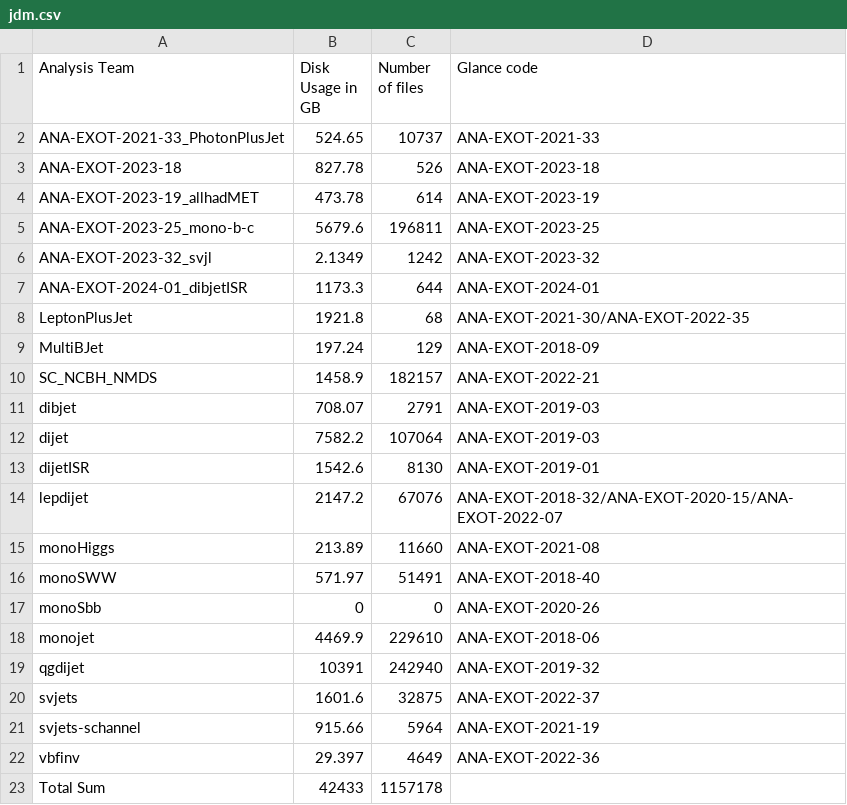
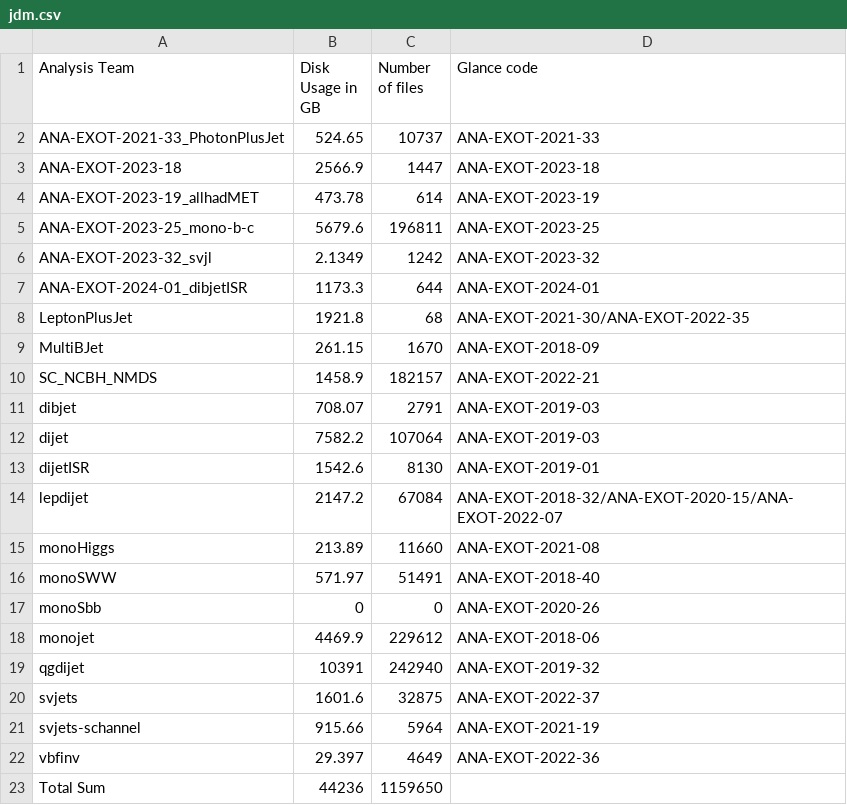
Before and after one commit to vaustrup/ExoticsDiskspaceUsage, a CSV file: reports/jdm.csv, drawn as a sheet.

Commit message:
update subgroup data (2024-10-10)

```diff
--- a/reports/jdm.csv
+++ b/reports/jdm.csv
@@ -2,3 +2,3 @@ Analysis Team,Disk Usage in GB,Number of files,Glance code
 ANA-EXOT-2021-33_PhotonPlusJet,524.65,10737,ANA-EXOT-2021-33
-ANA-EXOT-2023-18,827.78,526,ANA-EXOT-2023-18
+ANA-EXOT-2023-18,2566.9,1447,ANA-EXOT-2023-18
 ANA-EXOT-2023-19_allhadMET,473.78,614,ANA-EXOT-2023-19
@@ -8,3 +8,3 @@ ANA-EXOT-2024-01_dibjetISR,1173.3,644,ANA-EXOT-2024-01
 LeptonPlusJet,1921.8,68,ANA-EXOT-2021-30/ANA-EXOT-2022-35
-MultiBJet,197.24,129,ANA-EXOT-2018-09
+MultiBJet,261.15,1670,ANA-EXOT-2018-09
 SC_NCBH_NMDS,1458.9,182157,ANA-EXOT-2022-21
@@ -13,3 +13,3 @@ dijet,7582.2,107064,ANA-EXOT-2019-03
 dijetISR,1542.6,8130,ANA-EXOT-2019-01
-lepdijet,2147.2,67076,ANA-EXOT-2018-32/ANA-EXOT-2020-15/ANA-EXOT-2022-07
+lepdijet,2147.2,67084,ANA-EXOT-2018-32/ANA-EXOT-2020-15/ANA-EXOT-2022-07
 monoHiggs,213.89,11660,ANA-EXOT-2021-08
@@ -17,3 +17,3 @@ monoSWW,571.97,51491,ANA-EXOT-2018-40
 monoSbb,0,0,ANA-EXOT-2020-26
-monojet,4469.9,229610,ANA-EXOT-2018-06
+monojet,4469.9,229612,ANA-EXOT-2018-06
 qgdijet,10391,242940,ANA-EXOT-2019-32
@@ -22,2 +22,2 @@ svjets-schannel,915.66,5964,ANA-EXOT-2021-19
 vbfinv,29.397,4649,ANA-EXOT-2022-36
-Total Sum,42433,1157178,
+Total Sum,44236,1159650,
```
Also changed, not shown: reports/lpx.csv, reports/ueh.csv, 3 other files.
